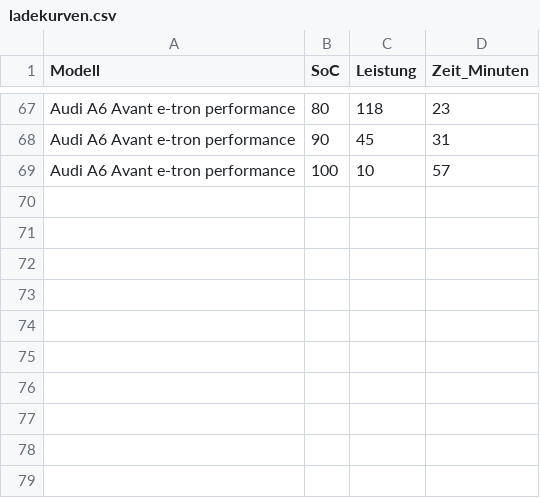
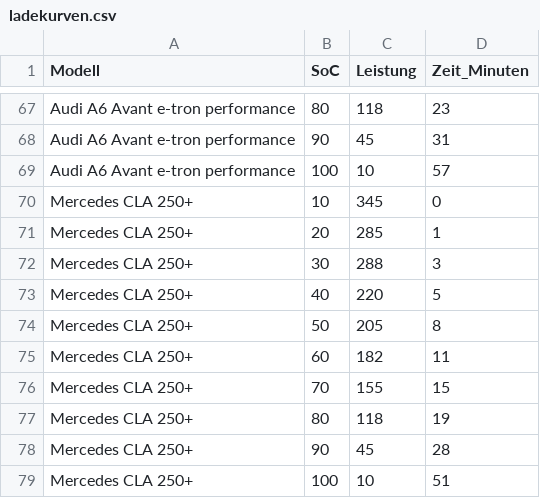
Before and after one commit to xtec1774/ev-chargingcurves, a CSV file: ladekurven.csv, drawn as a sheet; only a part is shown, gaps mark what is left out; the diff names each change by its address in the sheet, - before the commit and + after, or states it on an @@ line.

Commit message:
Add Mercedes CLA 250+ data to ladekurven.csv
Added data for Mercedes CLA 250+ with various SoC and performance metrics.

```diff
--- a/ladekurven.csv
+++ b/ladekurven.csv
+row 70: Mercedes CLA 250+ | 10 | 345 | 0
+row 71: Mercedes CLA 250+ | 20 | 285 | 1
+row 72: Mercedes CLA 250+ | 30 | 288 | 3
+row 73: Mercedes CLA 250+ | 40 | 220 | 5
+row 74: Mercedes CLA 250+ | 50 | 205 | 8
+row 75: Mercedes CLA 250+ | 60 | 182 | 11
+row 76: Mercedes CLA 250+ | 70 | 155 | 15
+row 77: Mercedes CLA 250+ | 80 | 118 | 19
+row 78: Mercedes CLA 250+ | 90 | 45 | 28
+row 79: Mercedes CLA 250+ | 100 | 10 | 51
```
